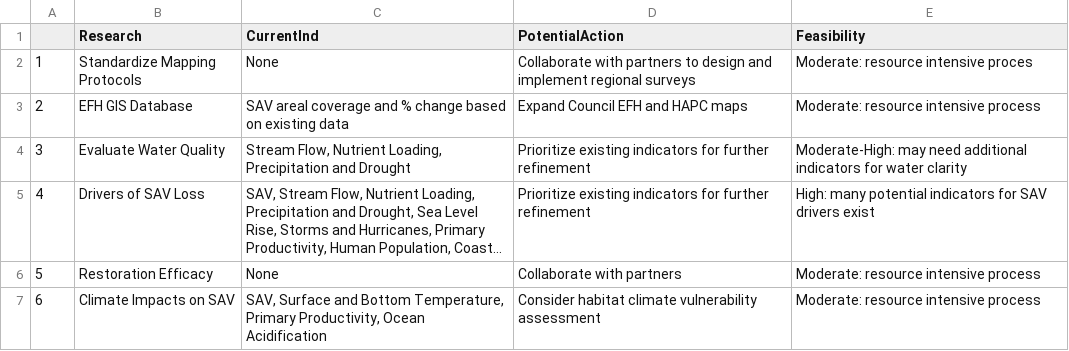
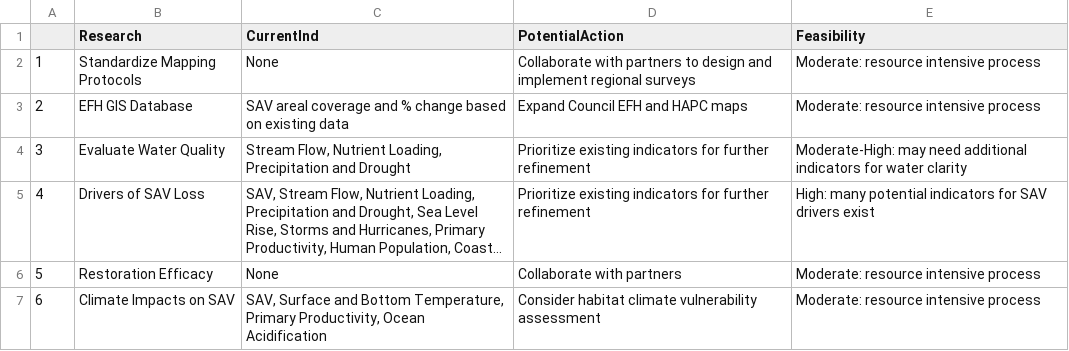
Before and after one commit to sgaichas/SAFMCindicators, a CSV file: docs/SAVResearchCrosswalk.csv, drawn as a sheet; long unchanged cells end in ….

```diff
--- a/docs/SAVResearchCrosswalk.csv
+++ b/docs/SAVResearchCrosswalk.csv
@@ -1,3 +1,3 @@
 "","Research","CurrentInd","PotentialAction","Feasibility"
-"1","Standardize Mapping Protocols","None","Collaborate with partners to design and implement regional surveys","Moderate: resource intensive proces"
+"1","Standardize Mapping Protocols","None","Collaborate with partners to design and implement regional surveys","Moderate: resource intensive process"
 "2","EFH GIS Database","SAV areal coverage and % change based on existing data","Expand Council EFH and HAPC maps","Moderate: resource intensive process"
```
Also changed, not shown: 2 other files.
